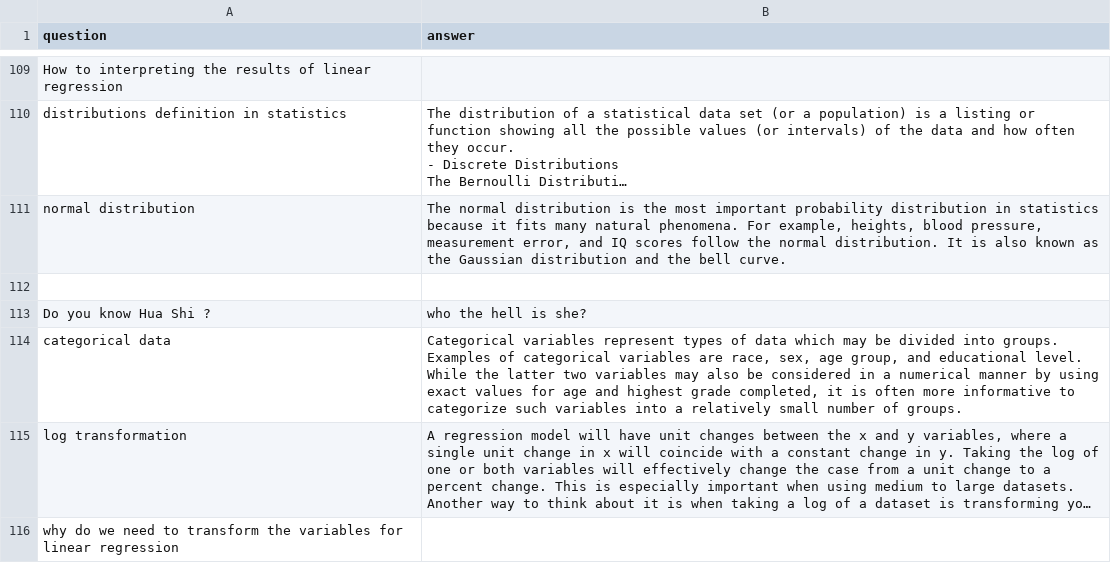
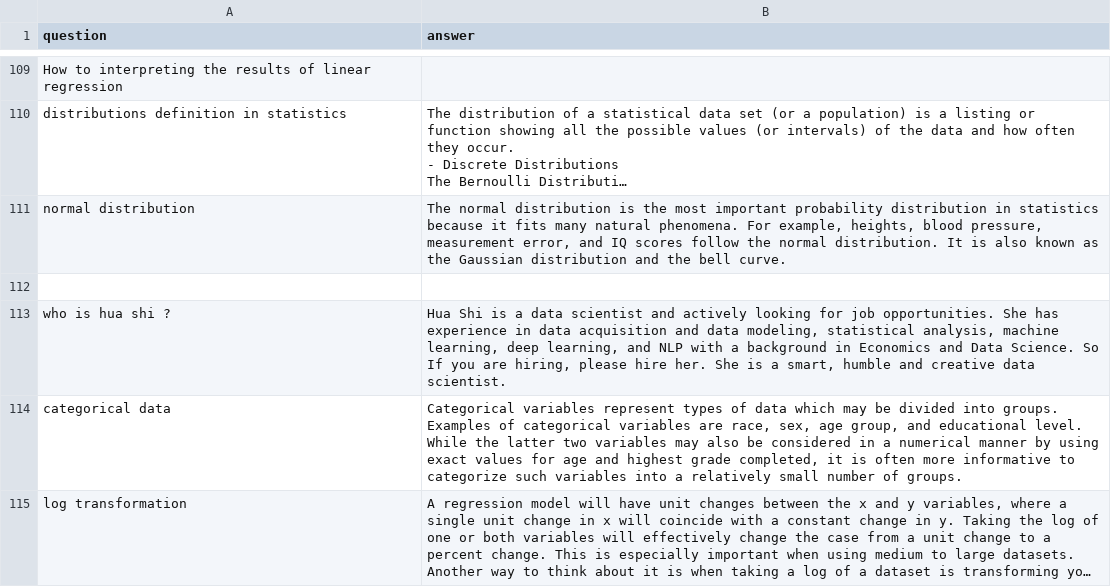
Before and after one commit to melanieshi0120/AI_Chatbot_Project, a CSV file: hard_coded_chatbot/chatbot_data_Q&A - basic_python_questions.csv, drawn as a sheet; only a part is shown, gaps mark what is left out; the shorter side is filled out with more unchanged rows; long unchanged cells end in …; removed rows and columns are numbered as before the commit, all else as after; the diff names each change by its address in the sheet, - before the commit and + after, or states it on an @@ line.

```diff
--- a/hard_coded_chatbot/chatbot_data_Q&A - basic_python_questions.csv
+++ b/hard_coded_chatbot/chatbot_data_Q&A - basic_python_questions.csv
-row 113: Do you know Hua Shi ? | who the hell is she?
+row 113: who is hua shi ? | Hua Shi is a data scientist and actively looking for job opportunities. She has experience in data acquisition and data modeling, statistical analysis, machine learning, deep learning, and NLP with a background in Economics and Data Science. So If you are hiring, please hire her. She is a smart, humble and creative data scientist.
```
Also changed, not shown: 3 other files.
